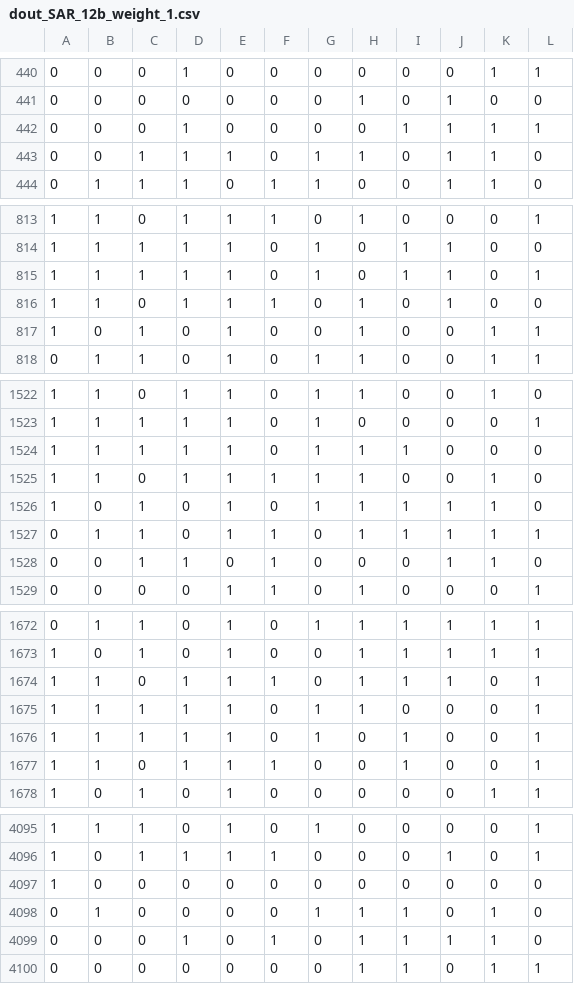
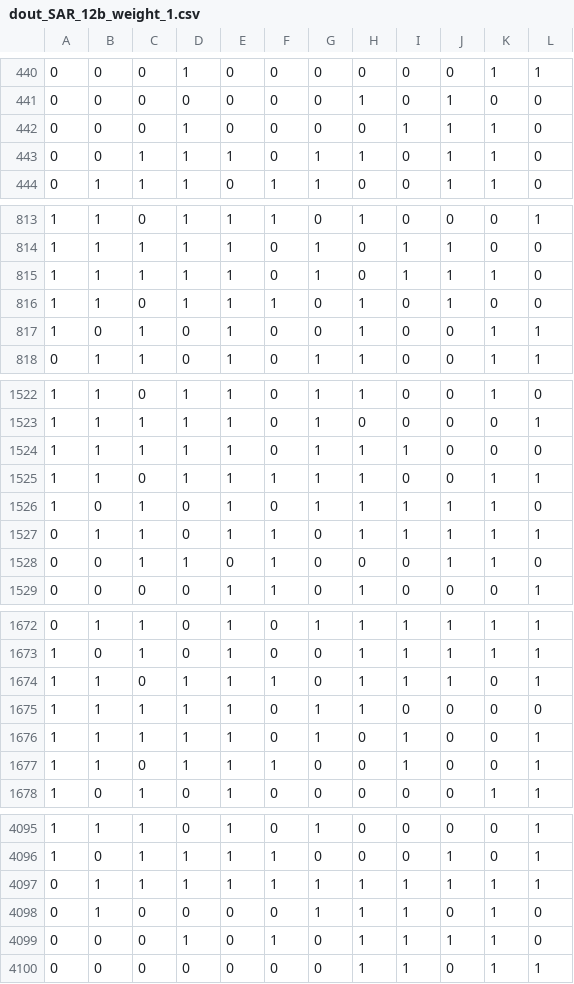
Before and after one commit to Arcadia-1/ADCToolbox, a CSV file: dataset/dout_SAR_12b_weight_1.csv, drawn as a sheet; only a part is shown, gaps mark what is left out; the diff covers the shown part only.

```diff
--- a/dataset/dout_SAR_12b_weight_1.csv
+++ b/dataset/dout_SAR_12b_weight_1.csv
@@ -441,3 +441,3 @@
 0,0,0,0,0,0,0,1,0,1,0,0
-0,0,0,1,0,0,0,0,1,1,1,1
+0,0,0,1,0,0,0,0,1,1,1,0
 0,0,1,1,1,0,1,1,0,1,1,0
@@ -814,3 +814,3 @@
 1,1,1,1,1,0,1,0,1,1,0,0
-1,1,1,1,1,0,1,0,1,1,0,1
+1,1,1,1,1,0,1,0,1,1,1,0
 1,1,0,1,1,1,0,1,0,1,0,0
@@ -1524,3 +1524,3 @@
 1,1,1,1,1,0,1,1,1,0,0,0
-1,1,0,1,1,1,1,1,0,0,1,0
+1,1,0,1,1,1,1,1,0,0,1,1
 1,0,1,0,1,0,1,1,1,1,1,0
@@ -1674,3 +1674,3 @@
 1,1,0,1,1,1,0,1,1,1,0,1
-1,1,1,1,1,0,1,1,0,0,0,1
+1,1,1,1,1,0,1,1,0,0,0,0
 1,1,1,1,1,0,1,0,1,0,0,1
@@ -4096,3 +4096,3 @@
 1,0,1,1,1,1,0,0,0,1,0,1
-1,0,0,0,0,0,0,0,0,0,0,0
+0,1,1,1,1,1,1,1,1,1,1,1
 0,1,0,0,0,0,1,1,1,0,1,0
```
Also changed, not shown: 11 edited cells elsewhere in this file, dataset/dout_SAR_12b_weight_2.csv, 20 other files.
